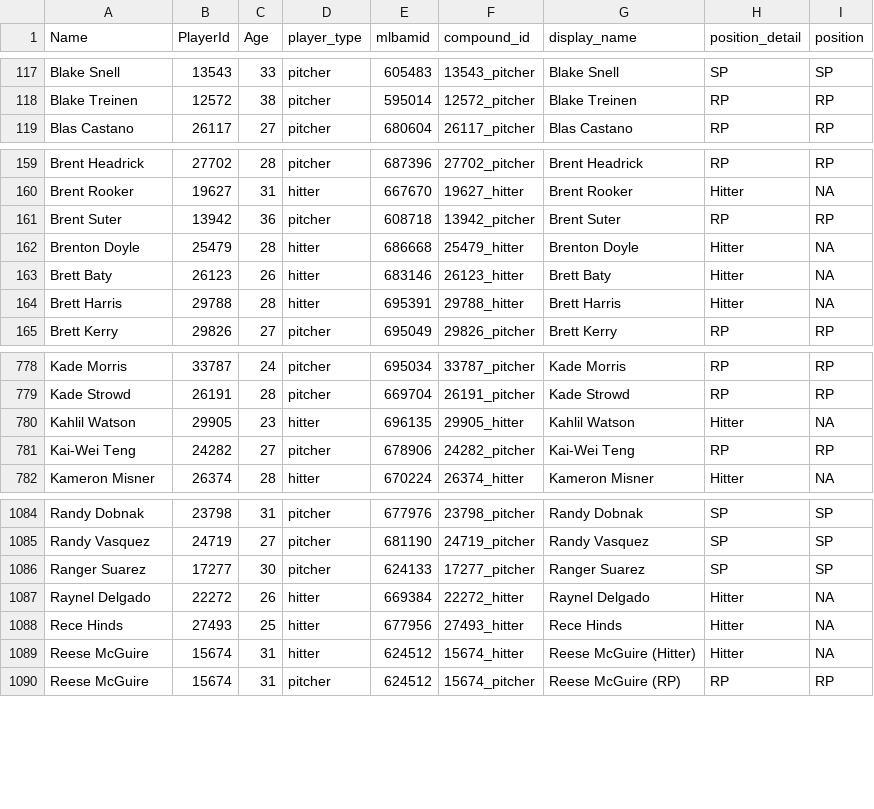
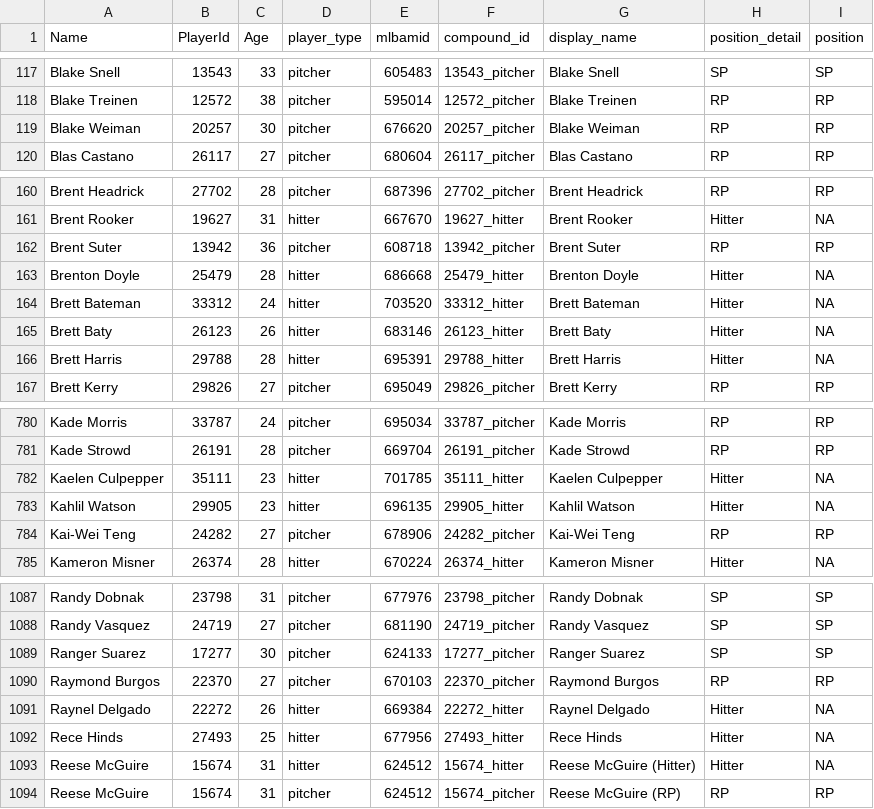
Before and after one commit to rpollack/mcfarland, a CSV file: player_lookup.csv, drawn as a sheet; only a part is shown, gaps mark what is left out.

```diff
--- a/player_lookup.csv
+++ b/player_lookup.csv
@@ -118,2 +118,3 @@ Blake Snell,13543,33,pitcher,605483,13543_pitcher,Blake Snell,SP,SP
 Blake Treinen,12572,38,pitcher,595014,12572_pitcher,Blake Treinen,RP,RP
+Blake Weiman,20257,30,pitcher,676620,20257_pitcher,Blake Weiman,RP,RP
 Blas Castano,26117,27,pitcher,680604,26117_pitcher,Blas Castano,RP,RP
@@ -162,2 +163,3 @@ Brent Suter,13942,36,pitcher,608718,13942_pitcher,Brent Suter,RP,RP
 Brenton Doyle,25479,28,hitter,686668,25479_hitter,Brenton Doyle,Hitter,NA
+Brett Bateman,33312,24,hitter,703520,33312_hitter,Brett Bateman,Hitter,NA
 Brett Baty,26123,26,hitter,683146,26123_hitter,Brett Baty,Hitter,NA
@@ -779,2 +781,3 @@ Kade Morris,33787,24,pitcher,695034,33787_pitcher,Kade Morris,RP,RP
 Kade Strowd,26191,28,pitcher,669704,26191_pitcher,Kade Strowd,RP,RP
+Kaelen Culpepper,35111,23,hitter,701785,35111_hitter,Kaelen Culpepper,Hitter,NA
 Kahlil Watson,29905,23,hitter,696135,29905_hitter,Kahlil Watson,Hitter,NA
@@ -1086,2 +1089,3 @@ Randy Vasquez,24719,27,pitcher,681190,24719_pitcher,Randy Vasquez,SP,SP
 Ranger Suarez,17277,30,pitcher,624133,17277_pitcher,Ranger Suarez,SP,SP
+Raymond Burgos,22370,27,pitcher,670103,22370_pitcher,Raymond Burgos,RP,RP
 Raynel Delgado,22272,26,hitter,669384,22272_hitter,Raynel Delgado,Hitter,NA
```
Also changed, not shown: full_stats_hitters.csv, full_stats_pitchers.csv, 1 other file.
